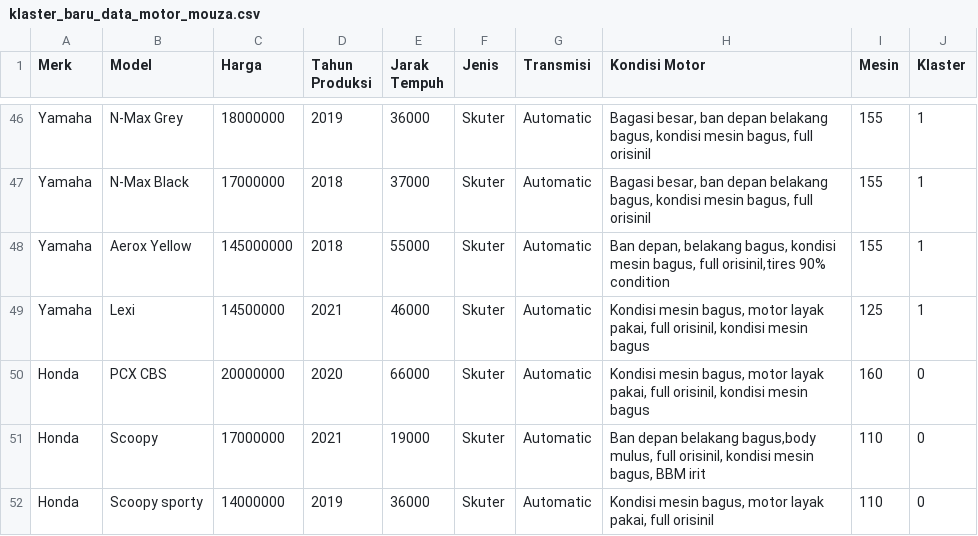
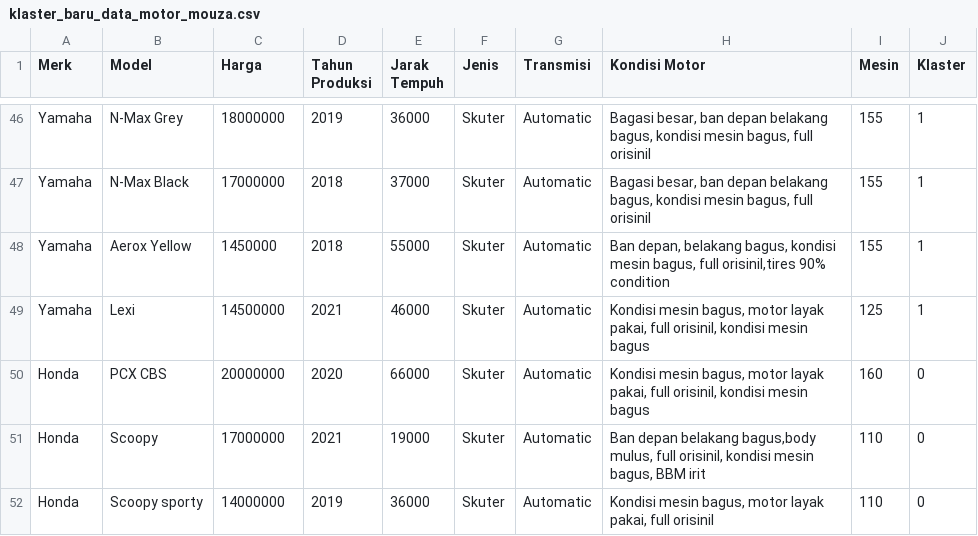
Before and after one commit to RatriYulia123/Mouzamotor-app, a CSV file: klaster_baru_data_motor_mouza.csv, drawn as a sheet; only a part is shown, gaps mark what is left out.

Commit message:
Update klaster_baru_data_motor_mouza.csv

```diff
--- a/klaster_baru_data_motor_mouza.csv
+++ b/klaster_baru_data_motor_mouza.csv
@@ -47,3 +47,3 @@ Yamaha,N-Max Grey,18000000,2019,36000,Skuter,Automatic,"Bagasi besar, ban depan
 Yamaha,N-Max Black,17000000,2018,37000,Skuter,Automatic,"Bagasi besar, ban depan belakang bagus, kondisi mesin bagus, full orisinil",155,1
-Yamaha,Aerox Yellow,145000000,2018,55000,Skuter,Automatic,"Ban depan, belakang bagus, kondisi mesin bagus, full orisinil,tires 90% condition",155,1
+Yamaha,Aerox Yellow,1450000,2018,55000,Skuter,Automatic,"Ban depan, belakang bagus, kondisi mesin bagus, full orisinil,tires 90% condition",155,1
 Yamaha,Lexi,14500000,2021,46000,Skuter,Automatic,"Kondisi mesin bagus, motor layak pakai, full orisinil, kondisi mesin bagus",125,1
```
